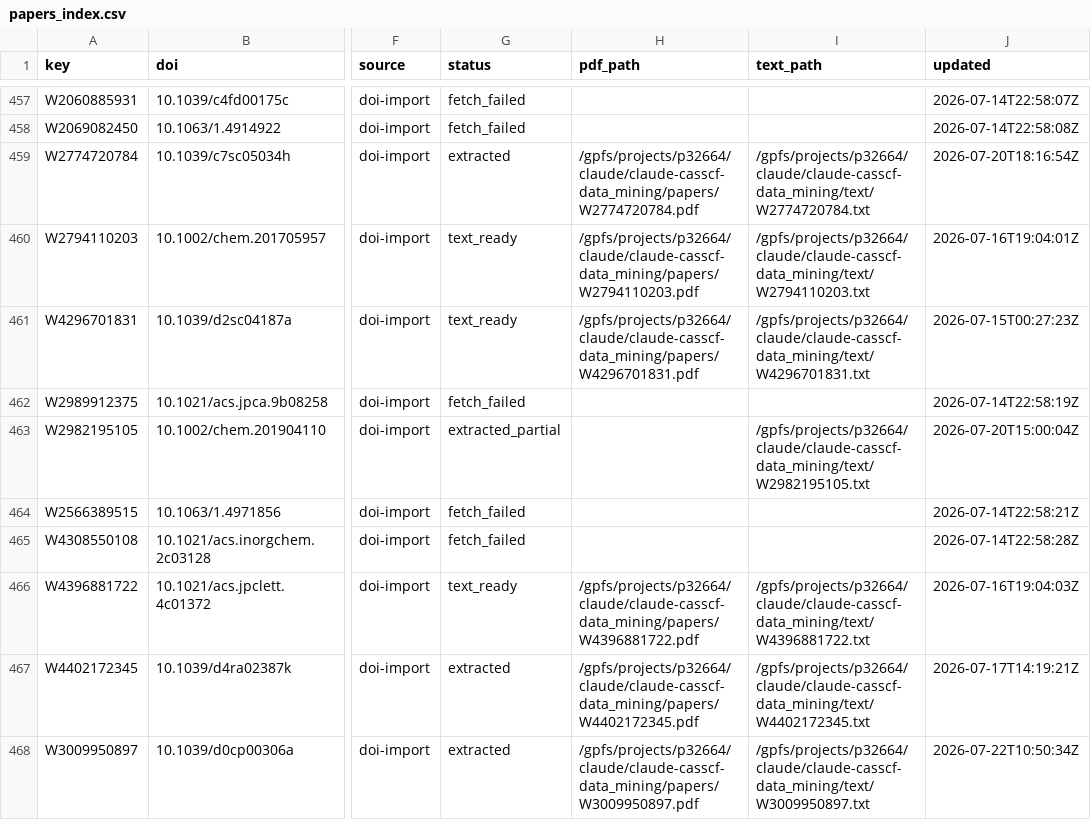
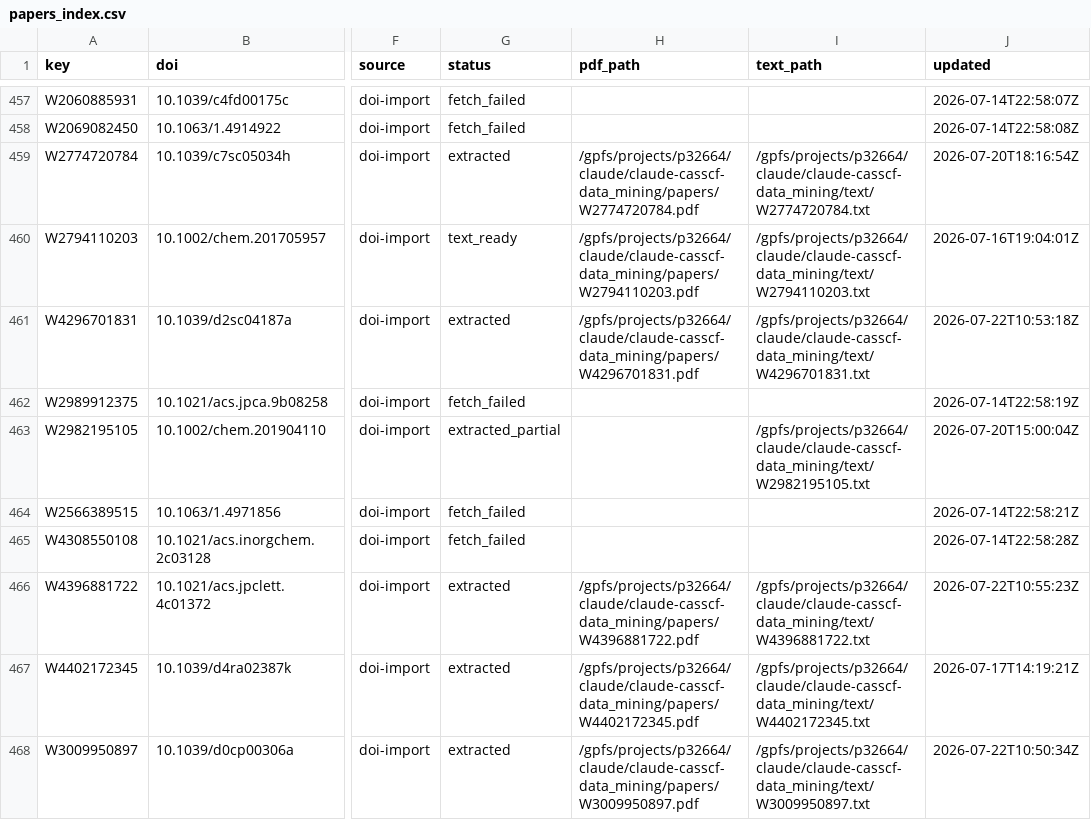
Before and after one commit to victorchanglee/aimdb, a CSV file: database/papers_index.csv, drawn as a sheet; only a part is shown, gaps mark what is left out; the diff names each change by its address in the sheet, - before the commit and + after, or states it on an @@ line.

```diff
--- a/database/papers_index.csv
+++ b/database/papers_index.csv
-G461 (status): text_ready
+G461 (status): extracted
-J461 (updated): 2026-07-15T00:27:23Z
+J461 (updated): 2026-07-22T10:53:18Z
-G466 (status): text_ready
+G466 (status): extracted
-J466 (updated): 2026-07-16T19:04:03Z
+J466 (updated): 2026-07-22T10:55:23Z
```
Also changed, not shown: 2 other files.
